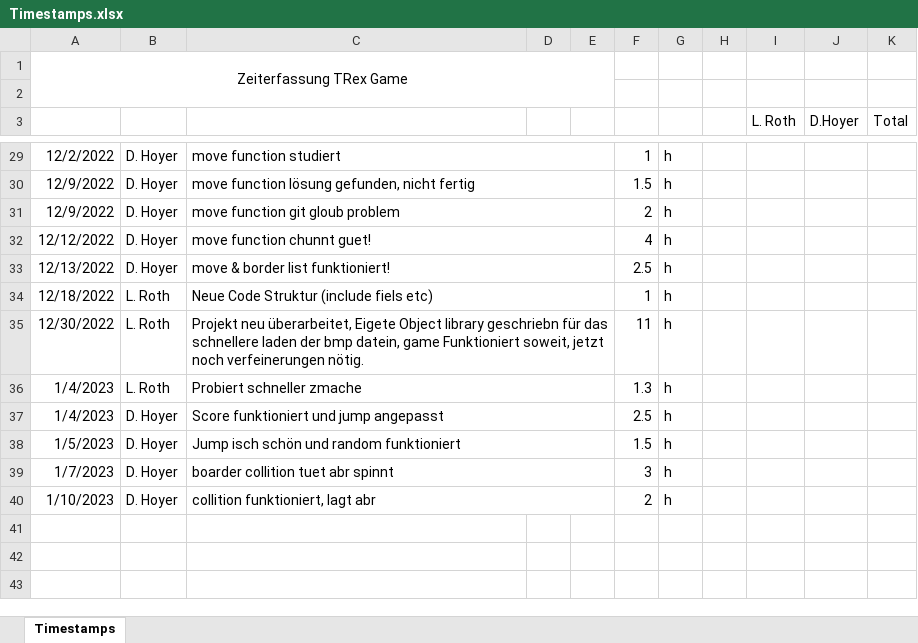
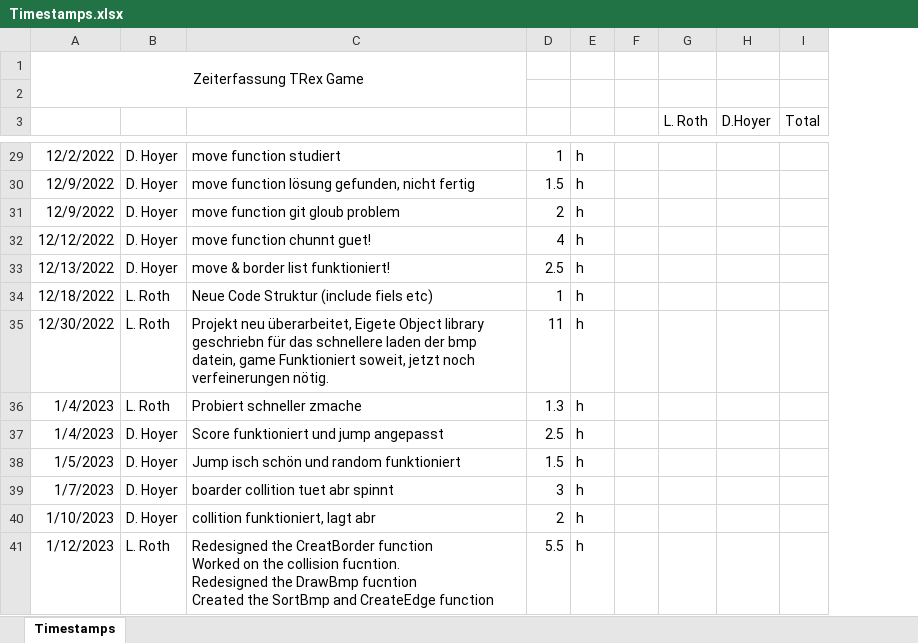
Before and after one commit to DavidHoyer/TRex, an Excel workbook: Timestamps.xlsx, sheet Timestamps, drawn as a sheet; only a part is shown, gaps mark what is left out; values as stored, in another font and other column widths than the file's, no borders; removed rows and columns are numbered as before the commit, all else as after; ↵ is a line break in a cell; the diff covers the shown part only; the diff names each change by its address in the sheet, - before the commit and + after, or states it on an @@ line.

Commit message:
Redesigned the CreatBorder function Worked on the collision fucntion.  Redesigned the DrawBmp fucntion
Redesigned the CreatBorder function
Worked on the collision fucntion.
 Redesigned the DrawBmp fucntion

```diff
--- a/Timestamps.xlsx (sheet Timestamps)
+++ b/Timestamps.xlsx (sheet Timestamps)
-column D, empty
-column E, empty
-C29:E29 merged
-C30:E30 merged
-C31:E31 merged
-C32:E32 merged
-C33:E33 merged
-C34:E34 merged
-C35:E35 merged
-C36:E36 merged
-C37:E37 merged
-C38:E38 merged
-C39:E39 merged
-C40:E40 merged
+row 41: 1/12/2023 | L. Roth | Redesigned the CreatBorder function ↵ Worked on the collision fucntion. ↵ Redesigned the DrawBmp fucntion ↵ Created the SortBmp and CreateEdge function | 5.5 | h
```
Also changed, not shown: 2 edited cells and merged cells elsewhere in this sheet, formulas that keep their value, 4 other files.
